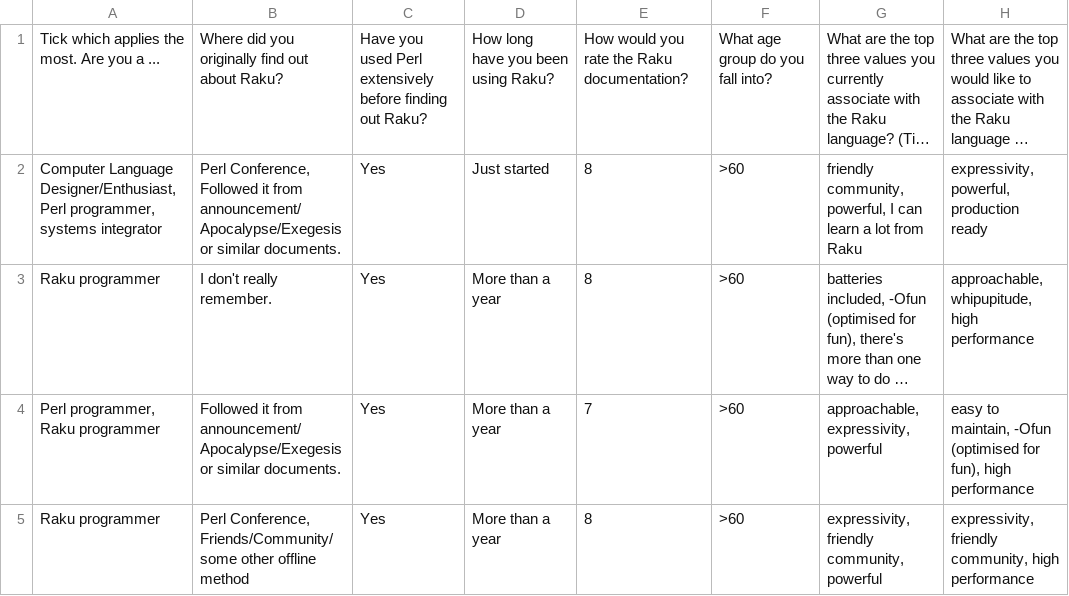
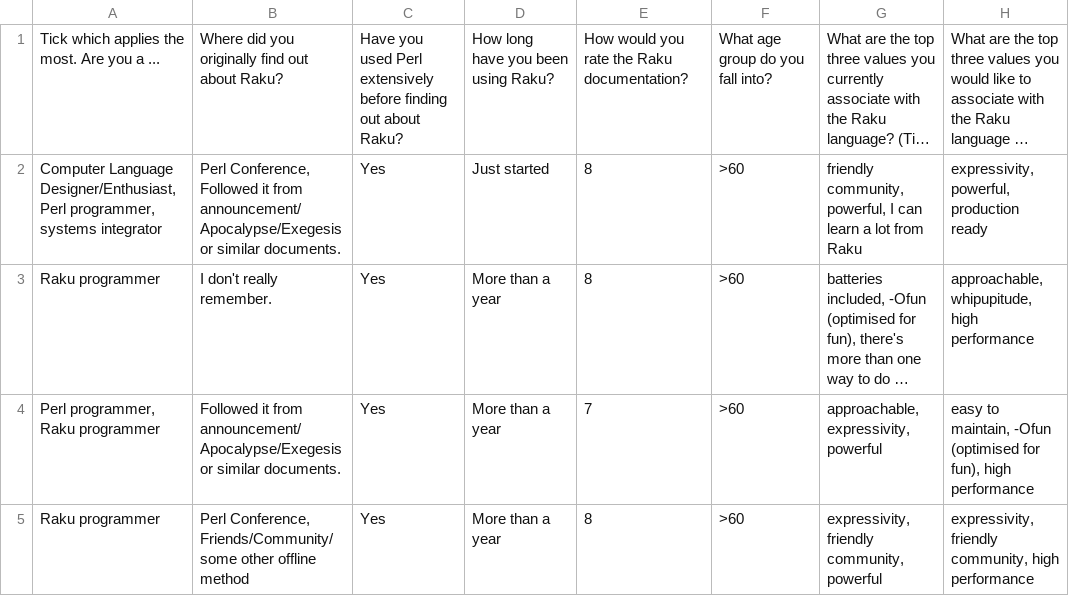
Before and after one commit to Raku/survey, a CSV file: August2020/raku-survey.csv, drawn as a sheet; only a part is shown; long unchanged cells end in …; the diff names each change by its address in the sheet, - before the commit and + after, or states it on an @@ line.

```diff
--- a/August2020/raku-survey.csv
+++ b/August2020/raku-survey.csv
-C1: …finding out Raku?
+C1: …finding out about Raku?
```
Also changed, not shown: June2018/p6survey.csv, June2019/p6survey.csv, 1 other file.
